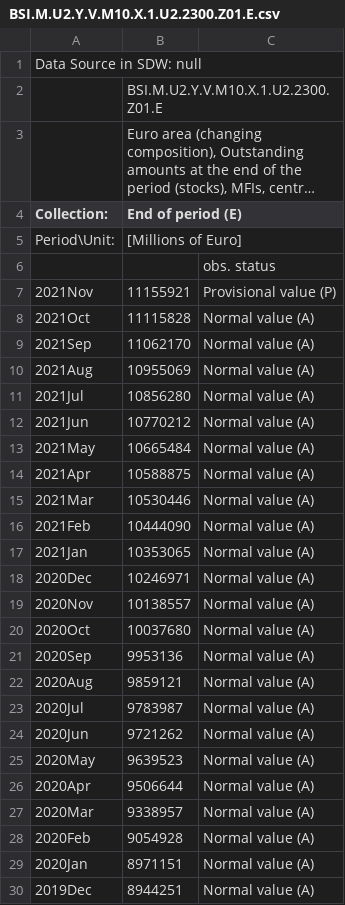
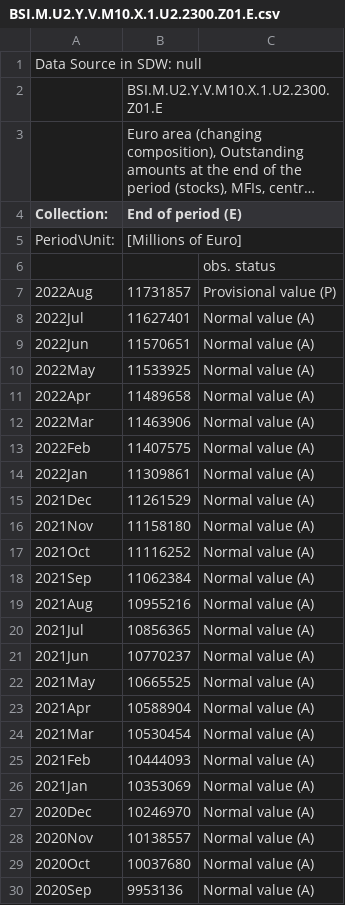
Before and after one commit to Hugo-Trentesaux/UNL_euro, a CSV file: data/BSI.M.U2.Y.V.M10.X.1.U2.2300.Z01.E.csv, drawn as a sheet; only a part is shown; the shorter side is filled out with more unchanged rows; long unchanged cells end in …; the diff covers the shown part only.

```diff
--- a/data/BSI.M.U2.Y.V.M10.X.1.U2.2300.Z01.E.csv
+++ b/data/BSI.M.U2.Y.V.M10.X.1.U2.2300.Z01.E.csv
@@ -6,14 +6,23 @@ Period\Unit:,[Millions of Euro]
 ,,obs. status
-2021Nov,11155921,Provisional value (P)
-2021Oct,11115828,Normal value (A)
-2021Sep,11062170,Normal value (A)
-2021Aug,10955069,Normal value (A)
-2021Jul,10856280,Normal value (A)
-2021Jun,10770212,Normal value (A)
-2021May,10665484,Normal value (A)
-2021Apr,10588875,Normal value (A)
-2021Mar,10530446,Normal value (A)
-2021Feb,10444090,Normal value (A)
-2021Jan,10353065,Normal value (A)
-2020Dec,10246971,Normal value (A)
+2022Aug,11731857,Provisional value (P)
+2022Jul,11627401,Normal value (A)
+2022Jun,11570651,Normal value (A)
+2022May,11533925,Normal value (A)
+2022Apr,11489658,Normal value (A)
+2022Mar,11463906,Normal value (A)
+2022Feb,11407575,Normal value (A)
+2022Jan,11309861,Normal value (A)
+2021Dec,11261529,Normal value (A)
+2021Nov,11158180,Normal value (A)
+2021Oct,11116252,Normal value (A)
+2021Sep,11062384,Normal value (A)
+2021Aug,10955216,Normal value (A)
+2021Jul,10856365,Normal value (A)
+2021Jun,10770237,Normal value (A)
+2021May,10665525,Normal value (A)
+2021Apr,10588904,Normal value (A)
+2021Mar,10530454,Normal value (A)
+2021Feb,10444093,Normal value (A)
+2021Jan,10353069,Normal value (A)
+2020Dec,10246970,Normal value (A)
 2020Nov,10138557,Normal value (A)
```
Also changed, not shown: 5 edited cells elsewhere in this file, data/BSI.M.U2.Y.V.M20.X.1.U2.2300.Z01.E.csv, data/BSI.M.U2.Y.V.M30.X.1.U2.2300.Z01.E.csv, 9 other files.
